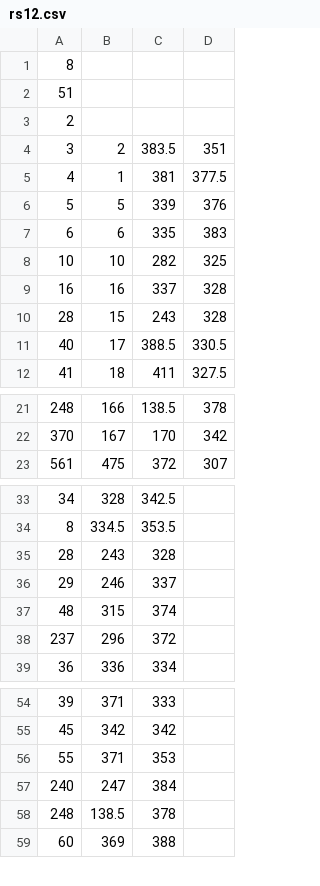
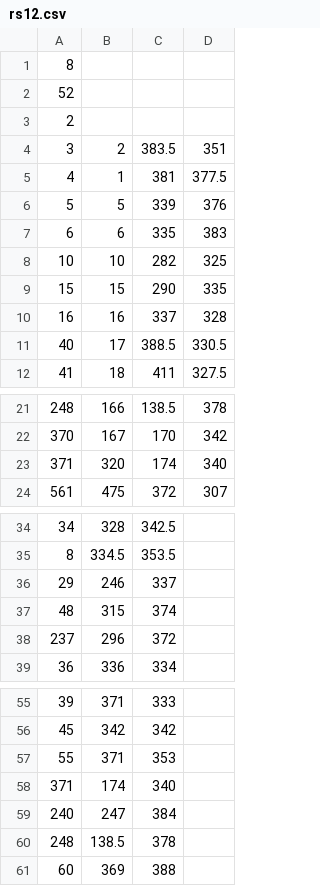
Before and after one commit to mfs6174/MCMToolkit, a CSV file: 11B/rs12.csv, drawn as a sheet; only a part is shown, gaps mark what is left out; removed rows and columns are numbered as before the commit, all else as after; the diff names each change by its address in the sheet, - before the commit and + after, or states it on an @@ line.

```diff
--- a/11B/rs12.csv
+++ b/11B/rs12.csv
-A2: 51
+A2: 52
+row 9: 15 | 15 | 290 | 335
-row 10: 28 | 15 | 243 | 328
+row 23: 371 | 320 | 174 | 340
@@ row 35 moved to row 45: 28 @@
+row 58: 371 | 174 | 340
```
Also changed, not shown: 1 other file.
